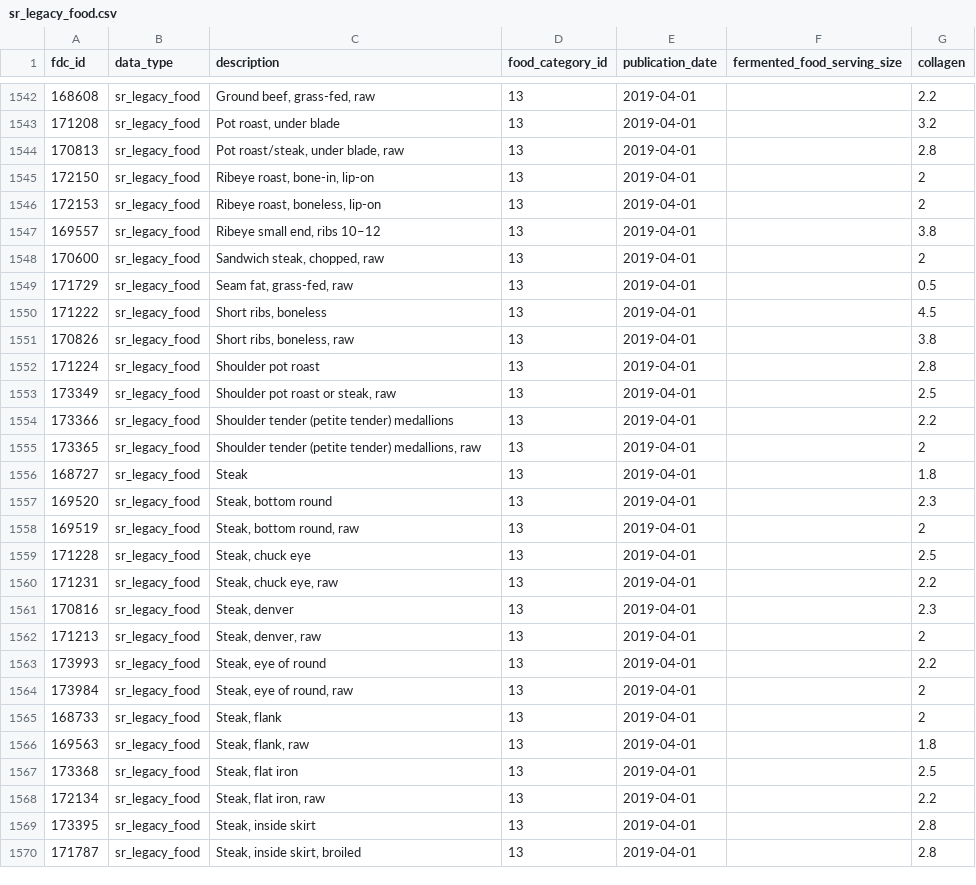
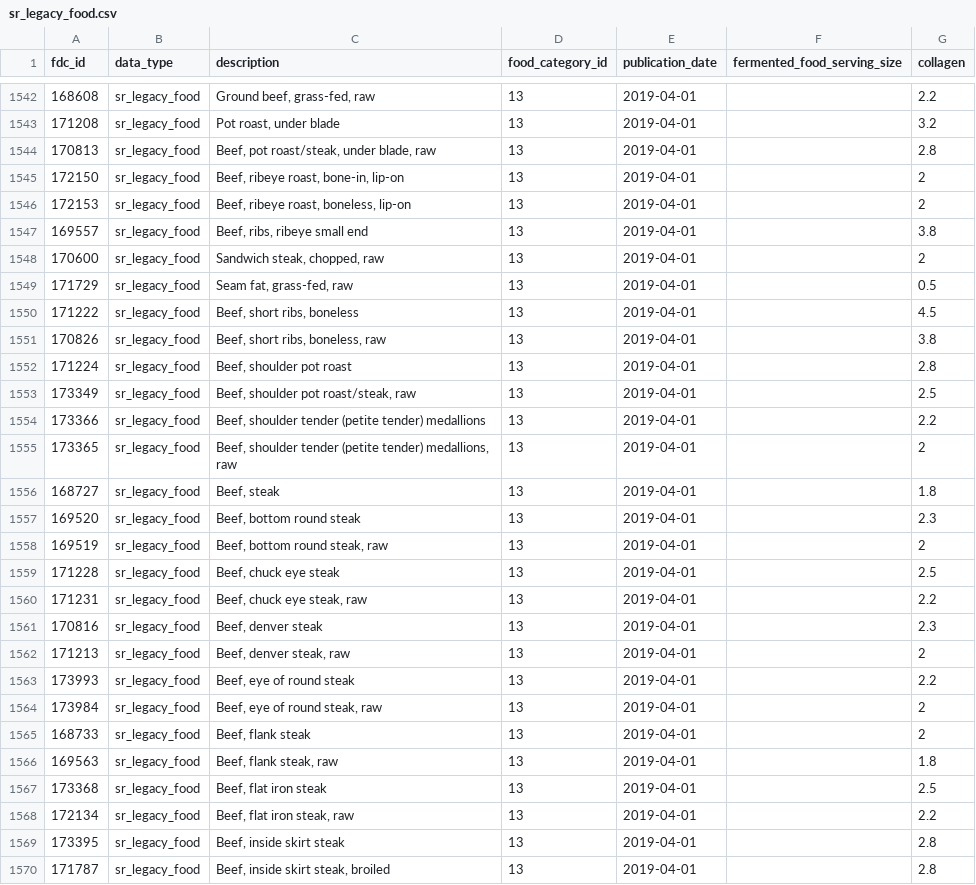
Before and after one commit to michaelrbautista/eatwell_server, a CSV file: data/sr_legacy_food.csv, drawn as a sheet; only a part is shown, gaps mark what is left out; the diff covers the shown part only.

```diff
--- a/data/sr_legacy_food.csv
+++ b/data/sr_legacy_food.csv
@@ -1543,28 +1543,28 @@ fdc_id,data_type,description,food_category_id,publication_date,fermented_food_se
 171208,sr_legacy_food,"Pot roast, under blade",13,2019-04-01,,3.2
-170813,sr_legacy_food,"Pot roast/steak, under blade, raw",13,2019-04-01,,2.8
-172150,sr_legacy_food,"Ribeye roast, bone-in, lip-on",13,2019-04-01,,2
-172153,sr_legacy_food,"Ribeye roast, boneless, lip-on",13,2019-04-01,,2
-169557,sr_legacy_food,"Ribeye small end, ribs 10–12",13,2019-04-01,,3.8
+170813,sr_legacy_food,"Beef, pot roast/steak, under blade, raw",13,2019-04-01,,2.8
+172150,sr_legacy_food,"Beef, ribeye roast, bone-in, lip-on",13,2019-04-01,,2
+172153,sr_legacy_food,"Beef, ribeye roast, boneless, lip-on",13,2019-04-01,,2
+169557,sr_legacy_food,"Beef, ribs, ribeye small end",13,2019-04-01,,3.8
 170600,sr_legacy_food,"Sandwich steak, chopped, raw",13,2019-04-01,,2
 171729,sr_legacy_food,"Seam fat, grass-fed, raw",13,2019-04-01,,0.5
-171222,sr_legacy_food,"Short ribs, boneless",13,2019-04-01,,4.5
-170826,sr_legacy_food,"Short ribs, boneless, raw",13,2019-04-01,,3.8
-171224,sr_legacy_food,Shoulder pot roast,13,2019-04-01,,2.8
-173349,sr_legacy_food,"Shoulder pot roast or steak, raw",13,2019-04-01,,2.5
-173366,sr_legacy_food,Shoulder tender (petite tender) medallions,13,2019-04-01,,2.2
-173365,sr_legacy_food,"Shoulder tender (petite tender) medallions, raw",13,2019-04-01,,2
-168727,sr_legacy_food,Steak,13,2019-04-01,,1.8
-169520,sr_legacy_food,"Steak, bottom round",13,2019-04-01,,2.3
-169519,sr_legacy_food,"Steak, bottom round, raw",13,2019-04-01,,2
-171228,sr_legacy_food,"Steak, chuck eye",13,2019-04-01,,2.5
-171231,sr_legacy_food,"Steak, chuck eye, raw",13,2019-04-01,,2.2
-170816,sr_legacy_food,"Steak, denver",13,2019-04-01,,2.3
-171213,sr_legacy_food,"Steak, denver, raw",13,2019-04-01,,2
-173993,sr_legacy_food,"Steak, eye of round",13,2019-04-01,,2.2
-173984,sr_legacy_food,"Steak, eye of round, raw",13,2019-04-01,,2
-168733,sr_legacy_food,"Steak, flank",13,2019-04-01,,2
-169563,sr_legacy_food,"Steak, flank, raw",13,2019-04-01,,1.8
-173368,sr_legacy_food,"Steak, flat iron",13,2019-04-01,,2.5
-172134,sr_legacy_food,"Steak, flat iron, raw",13,2019-04-01,,2.2
-173395,sr_legacy_food,"Steak, inside skirt",13,2019-04-01,,2.8
-171787,sr_legacy_food,"Steak, inside skirt, broiled",13,2019-04-01,,2.8
+171222,sr_legacy_food,"Beef, short ribs, boneless",13,2019-04-01,,4.5
+170826,sr_legacy_food,"Beef, short ribs, boneless, raw",13,2019-04-01,,3.8
+171224,sr_legacy_food,"Beef, shoulder pot roast",13,2019-04-01,,2.8
+173349,sr_legacy_food,"Beef, shoulder pot roast/steak, raw",13,2019-04-01,,2.5
+173366,sr_legacy_food,"Beef, shoulder tender (petite tender) medallions",13,2019-04-01,,2.2
+173365,sr_legacy_food,"Beef, shoulder tender (petite tender) medallions, raw",13,2019-04-01,,2
+168727,sr_legacy_food,"Beef, steak",13,2019-04-01,,1.8
+169520,sr_legacy_food,"Beef, bottom round steak",13,2019-04-01,,2.3
+169519,sr_legacy_food,"Beef, bottom round steak, raw",13,2019-04-01,,2
+171228,sr_legacy_food,"Beef, chuck eye steak",13,2019-04-01,,2.5
+171231,sr_legacy_food,"Beef, chuck eye steak, raw",13,2019-04-01,,2.2
+170816,sr_legacy_food,"Beef, denver steak",13,2019-04-01,,2.3
+171213,sr_legacy_food,"Beef, denver steak, raw",13,2019-04-01,,2
+173993,sr_legacy_food,"Beef, eye of round steak",13,2019-04-01,,2.2
+173984,sr_legacy_food,"Beef, eye of round steak, raw",13,2019-04-01,,2
+168733,sr_legacy_food,"Beef, flank steak",13,2019-04-01,,2
+169563,sr_legacy_food,"Beef, flank steak, raw",13,2019-04-01,,1.8
+173368,sr_legacy_food,"Beef, flat iron steak",13,2019-04-01,,2.5
+172134,sr_legacy_food,"Beef, flat iron steak, raw",13,2019-04-01,,2.2
+173395,sr_legacy_food,"Beef, inside skirt steak",13,2019-04-01,,2.8
+171787,sr_legacy_food,"Beef, inside skirt steak, broiled",13,2019-04-01,,2.8
```
Also changed, not shown: 96 edited cells elsewhere in this file, 3 other files.
